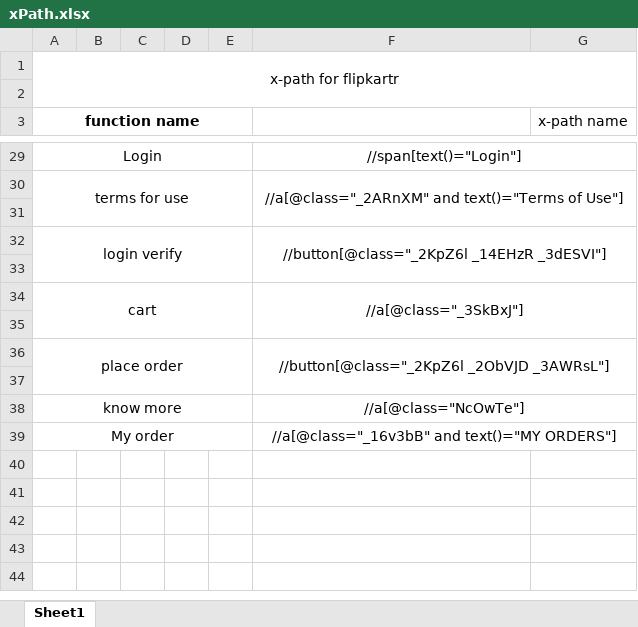
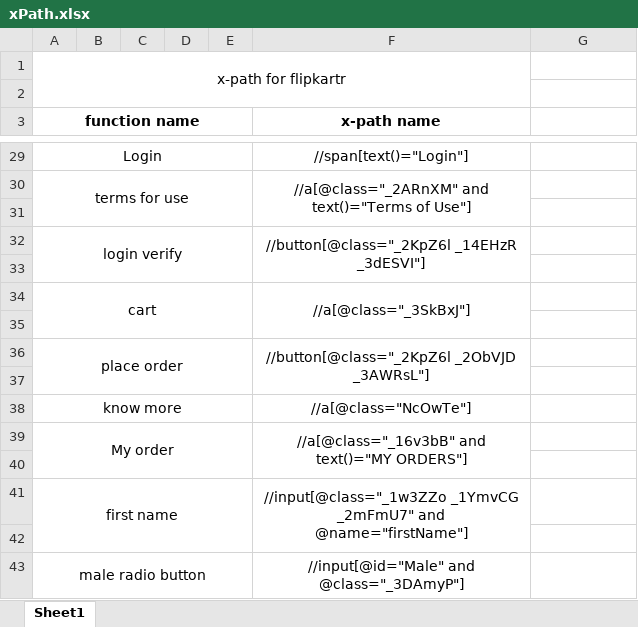
Before and after one commit to satya-SoftwateTester/git_Demo, an Excel workbook: xPath.xlsx, sheet Sheet1, drawn as a sheet; only a part is shown, gaps mark what is left out; values as stored, in another font and other column widths than the file's, no borders; removed rows and columns are numbered as before the commit, all else as after; the diff covers the shown part only; the diff names each change by its address in the sheet, - before the commit and + after, or states it on an @@ line.

```diff
--- a/xPath.xlsx (sheet Sheet1)
+++ b/xPath.xlsx (sheet Sheet1)
-A1:G2 merged
+A1:F2 merged
-F3: (empty)
+F3: x-path name
-G3: x-path name
+G3: (empty)
-F29:G29 merged
-F30:G31 merged
+F30:F31 merged
-F32:G33 merged
+F32:F33 merged
-F34:G35 merged
+F34:F35 merged
-F36:G37 merged
+F36:F37 merged
-F38:G38 merged
-F39:G39 merged
+F39:F40 merged
+row 40: (empty)
+row 41: first name |  |  |  |  | //input[@class="_1w3ZZo _1YmvCG _2mFmU7" and @name="firstName"]
+row 42: (empty)
+row 43: male radio button |  |  |  |  | //input[@id="Male" and @class="_3DAmyP"]
```
Also changed, not shown: merged cells elsewhere in this sheet.
